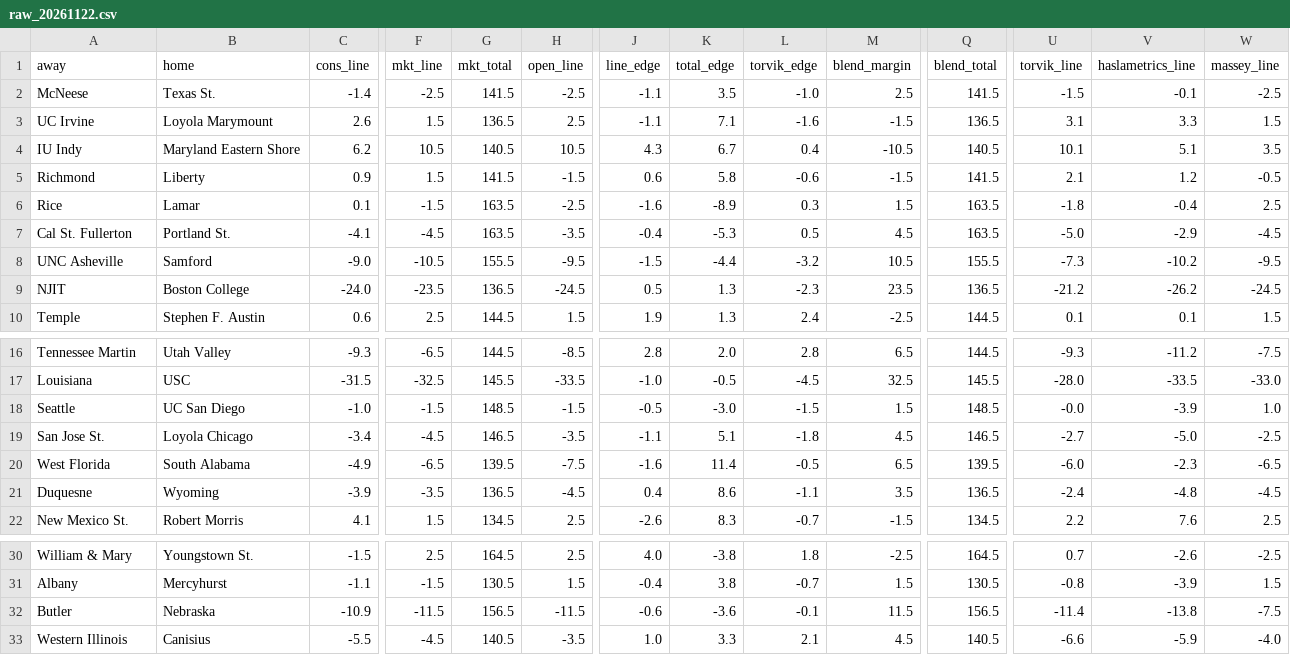
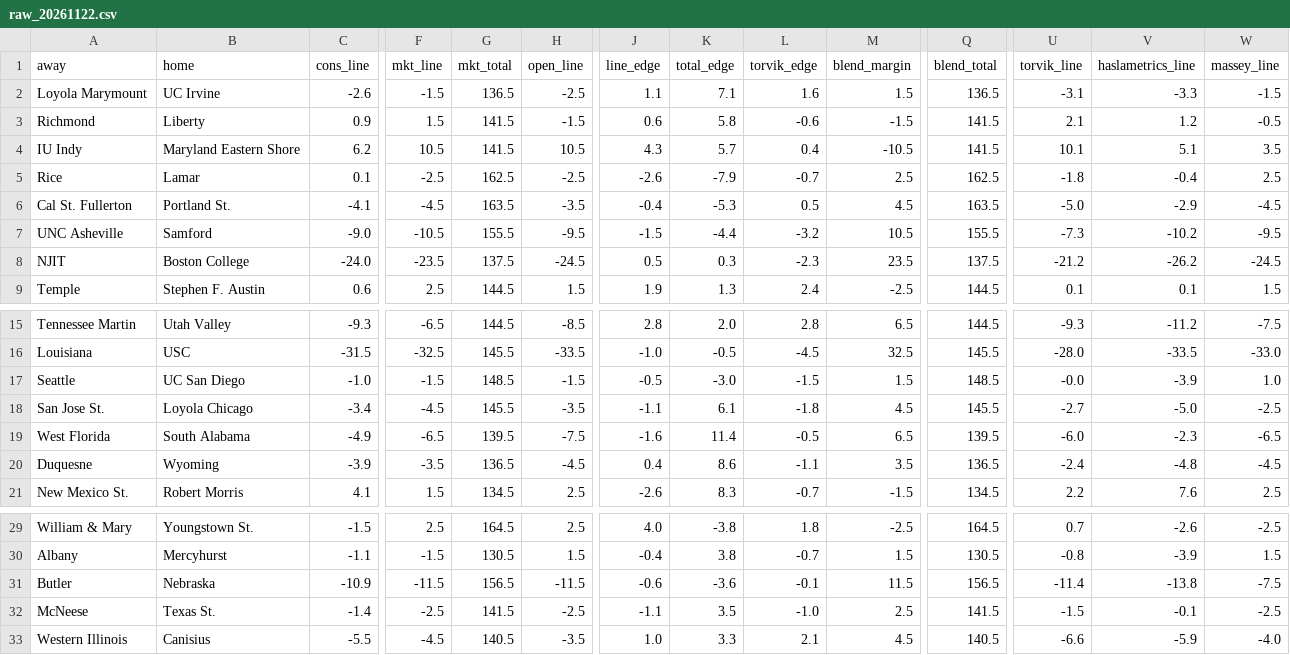
Before and after one commit to jakemmorgan96-stack/cbb-consensus, a CSV file: output/raw_20261122.csv, drawn as a sheet; only a part is shown, gaps mark what is left out; removed rows and columns are numbered as before the commit, all else as after; rows hold the shown columns only; the diff covers the shown part only; the diff names each change by its address in the sheet, - before the commit and + after, or states it on an @@ line.

```diff
--- a/output/raw_20261122.csv
+++ b/output/raw_20261122.csv
-A2 (away): UC Irvine
+A2 (away): Loyola Marymount
-B2 (home): Loyola Marymount
+B2 (home): UC Irvine
-C2 (cons_line): 2.6
+C2 (cons_line): -2.6
-F2 (mkt_line): 1.5
+F2 (mkt_line): -1.5
-H2 (open_line): 2.5
+H2 (open_line): -2.5
-J2 (line_edge): -1.1
+J2 (line_edge): 1.1
-L2 (torvik_edge): -1.6
+L2 (torvik_edge): 1.6
-M2 (blend_margin): -1.5
+M2 (blend_margin): 1.5
-U2 (torvik_line): 3.1
+U2 (torvik_line): -3.1
-V2 (haslametrics_line): 3.3
+V2 (haslametrics_line): -3.3
-W2 (massey_line): 1.5
+W2 (massey_line): -1.5
-row 4: IU Indy | Maryland Eastern Shore | 6.2 | 10.5 | 140.5 | 10.5 | 4.3 | 6.7 | 0.4 | -10.5 | 140.5 | 10.1 | 5.1 | 3.5
+row 4: IU Indy | Maryland Eastern Shore | 6.2 | 10.5 | 141.5 | 10.5 | 4.3 | 5.7 | 0.4 | -10.5 | 141.5 | 10.1 | 5.1 | 3.5
-F5 (mkt_line): -1.5
+F5 (mkt_line): -2.5
-G5 (mkt_total): 163.5
+G5 (mkt_total): 162.5
-J5 (line_edge): -1.6
+J5 (line_edge): -2.6
-K5 (total_edge): -8.9
+K5 (total_edge): -7.9
-L5 (torvik_edge): 0.3
+L5 (torvik_edge): -0.7
-M5 (blend_margin): 1.5
+M5 (blend_margin): 2.5
-Q5 (blend_total): 163.5
+Q5 (blend_total): 162.5
-G8 (mkt_total): 136.5
+G8 (mkt_total): 137.5
-K8 (total_edge): 1.3
+K8 (total_edge): 0.3
-Q8 (blend_total): 136.5
+Q8 (blend_total): 137.5
-G18 (mkt_total): 146.5
+G18 (mkt_total): 145.5
-K18 (total_edge): 5.1
+K18 (total_edge): 6.1
-Q18 (blend_total): 146.5
+Q18 (blend_total): 145.5
@@ row 2 moved to row 32: McNeese @@
```
Also changed, not shown: 1 edited cell elsewhere in this file, output/cbb_consensus_20261122.csv, 3 other files.
